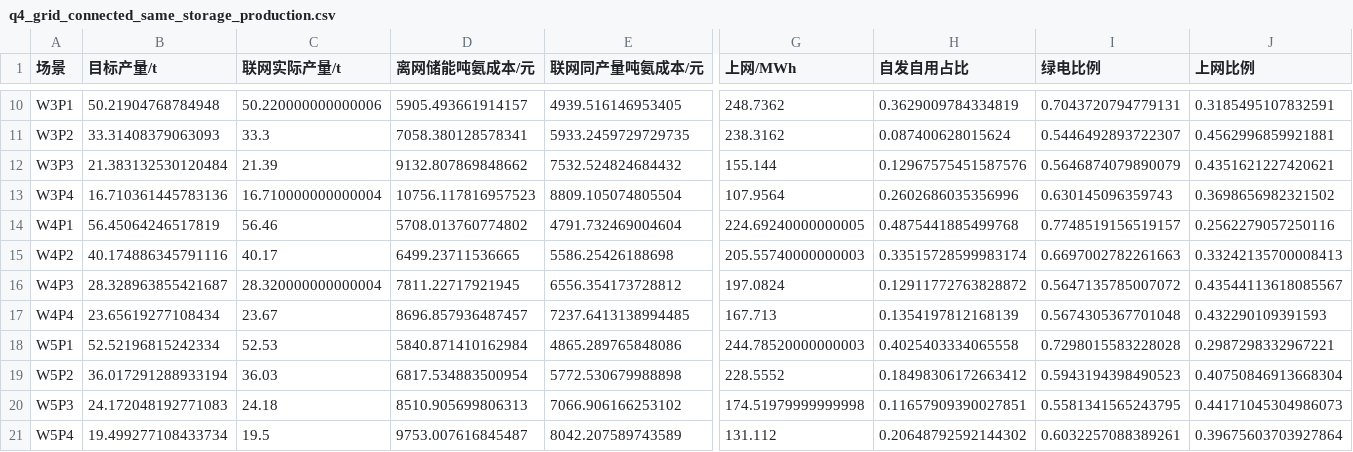
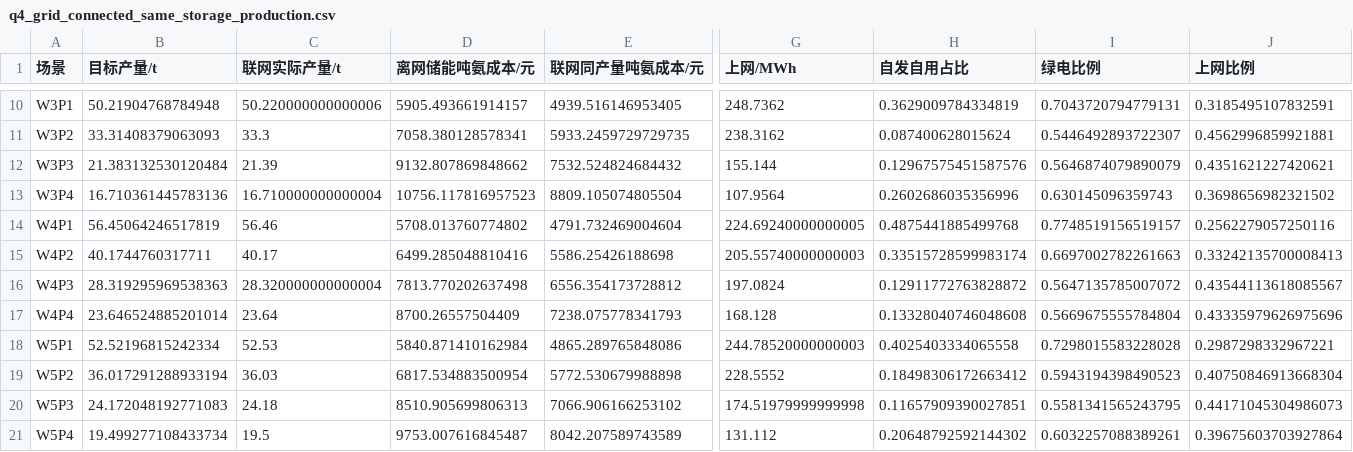
Before and after one commit to wurldwen/---, a CSV file: outputs/q4_grid_connected_same_storage_production.csv, drawn as a sheet; only a part is shown, gaps mark what is left out; the diff covers the shown part only; the diff names each change by its address in the sheet, - before the commit and + after, or states it on an @@ line.

```diff
--- a/outputs/q4_grid_connected_same_storage_production.csv
+++ b/outputs/q4_grid_connected_same_storage_production.csv
-B15 (目标产量/t): 40.174886345791116
+B15 (目标产量/t): 40.1744760317711
-D15 (离网储能吨氨成本/元): 6499.23711536665
+D15 (离网储能吨氨成本/元): 6499.285048810416
-B16 (目标产量/t): 28.328963855421687
+B16 (目标产量/t): 28.319295969538363
-D16 (离网储能吨氨成本/元): 7811.22717921945
+D16 (离网储能吨氨成本/元): 7813.770202637498
-B17 (目标产量/t): 23.65619277108434
+B17 (目标产量/t): 23.646524885201014
-C17 (联网实际产量/t): 23.67
+C17 (联网实际产量/t): 23.64
-D17 (离网储能吨氨成本/元): 8696.857936487457
+D17 (离网储能吨氨成本/元): 8700.26557504409
-E17 (联网同产量吨氨成本/元): 7237.6413138994485
+E17 (联网同产量吨氨成本/元): 7238.075778341793
-G17 (上网/MWh): 167.713
+G17 (上网/MWh): 168.128
-H17 (自发自用占比): 0.1354197812168139
+H17 (自发自用占比): 0.13328040746048608
-I17 (绿电比例): 0.5674305367701048
+I17 (绿电比例): 0.5669675555784804
-J17 (上网比例): 0.432290109391593
+J17 (上网比例): 0.43335979626975696
```
Also changed, not shown: 59 edited cells elsewhere in this file, 8 other files.
